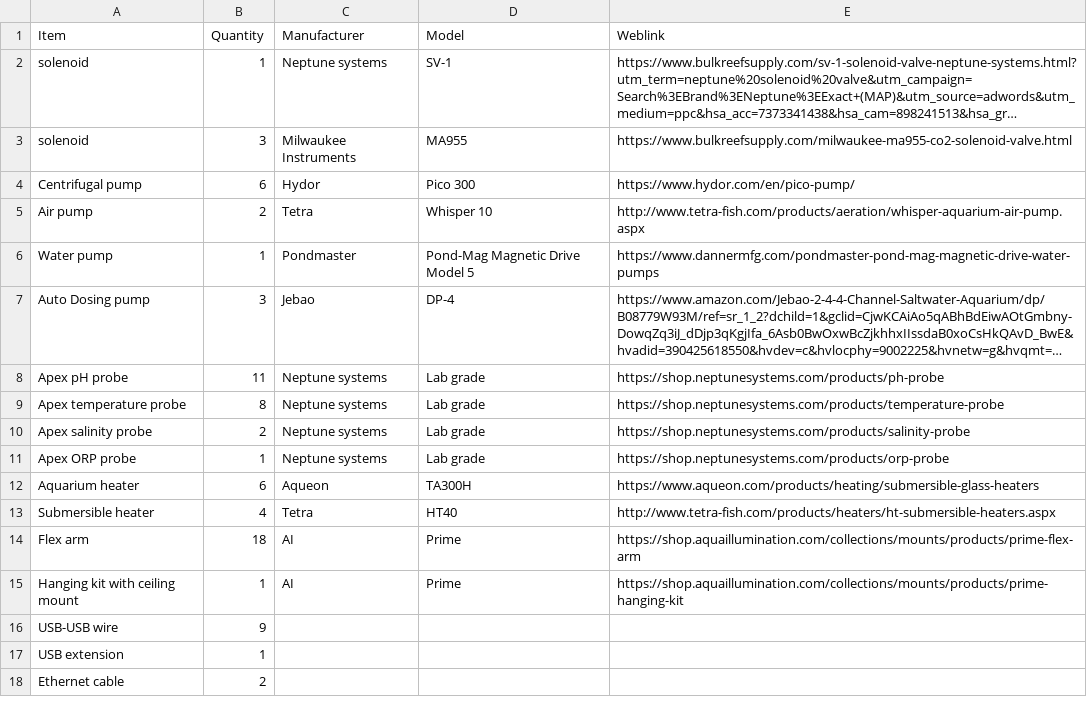
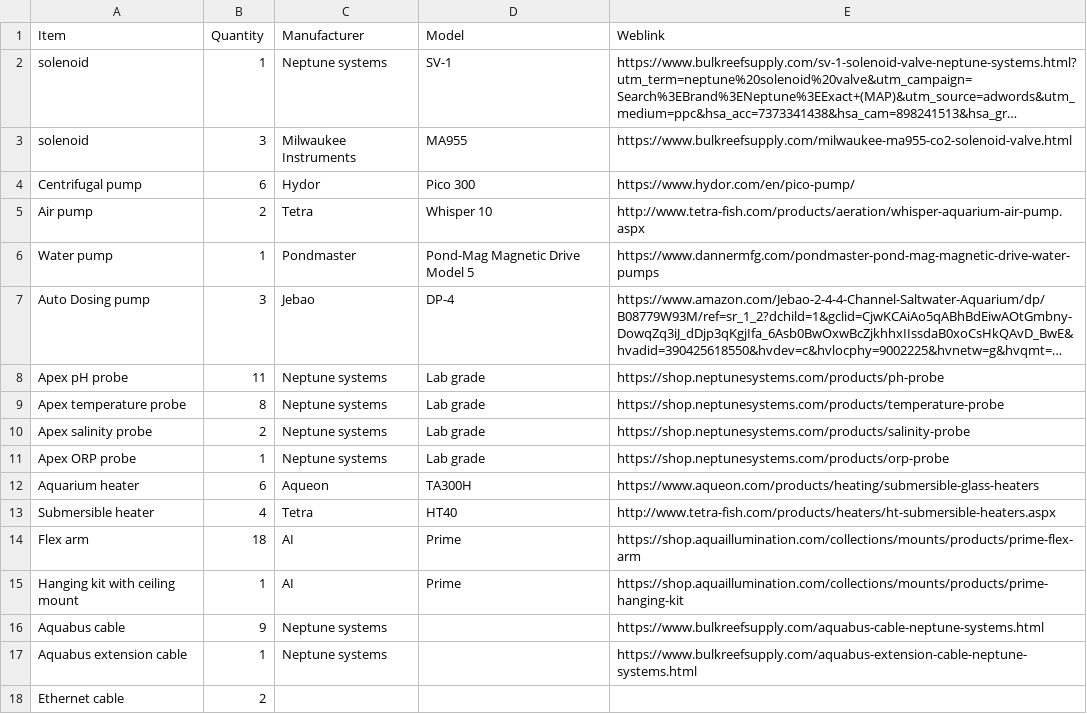
Before and after one commit to hputnam/PuPu_TankSystem, a CSV file: Inventory.csv, drawn as a sheet; long unchanged cells end in ….

Commit message:
Update Inventory.csv

```diff
--- a/Inventory.csv
+++ b/Inventory.csv
@@ -15,4 +15,4 @@ Flex arm,18,AI,Prime,https://shop.aquaillumination.com/collections/mounts/produc
 Hanging kit with ceiling mount,1,AI,Prime,https://shop.aquaillumination.com/collections/mounts/products/prime-hanging-kit
-USB-USB wire,9,,,
-USB extension,1,,,
+Aquabus cable,9,Neptune systems,,https://www.bulkreefsupply.com/aquabus-cable-neptune-systems.html
+Aquabus extension cable,1,Neptune systems,,https://www.bulkreefsupply.com/aquabus-extension-cable-neptune-systems.html
 Ethernet cable,2,,,
```
